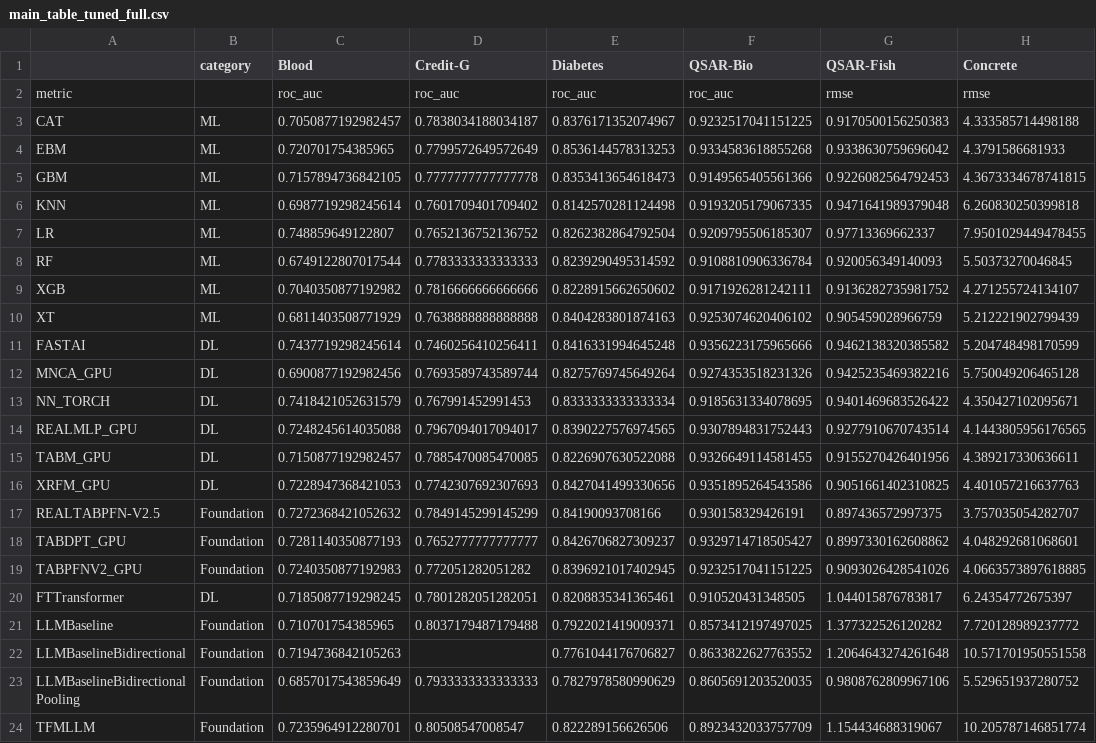
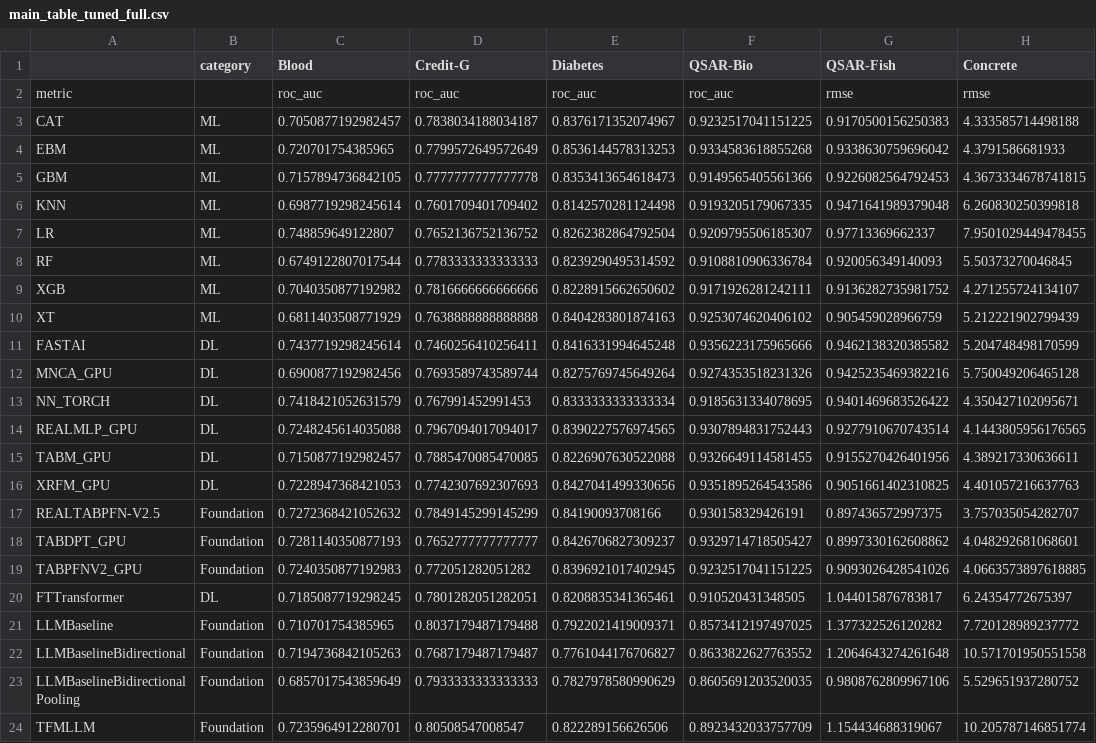
Before and after one commit to Cheol-Will/tabular-llm-adaptation, a CSV file: experiment/evals/260323/csv/main_table_tuned_full.csv, drawn as a sheet; only a part is shown; the diff names each change by its address in the sheet, - before the commit and + after, or states it on an @@ line.

```diff
--- a/experiment/evals/260323/csv/main_table_tuned_full.csv
+++ b/experiment/evals/260323/csv/main_table_tuned_full.csv
-D22 (Credit-G): (empty)
+D22 (Credit-G): 0.7687179487179487
```
Also changed, not shown: experiment/evals/260323/csv/main_table_default_full.csv, experiment/evals/260323/csv/main_table_default_subset.csv, 31 other files.
